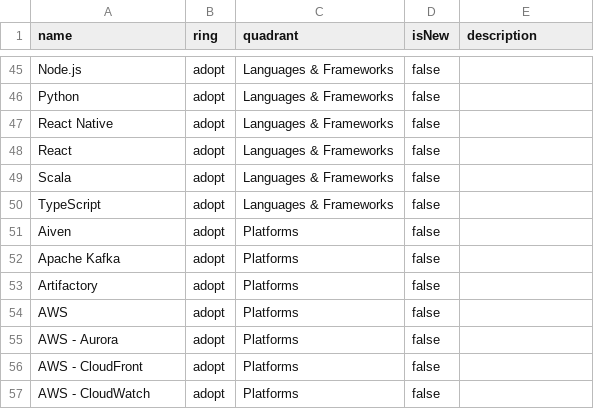
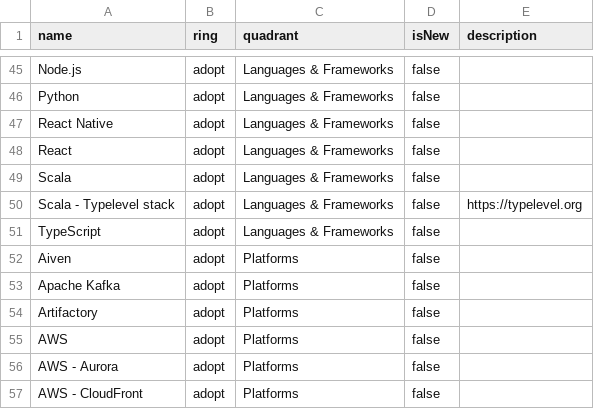
Before and after one commit to ovotech/ovo-com-tech-radar, a CSV file: OVO.com Tech Radar.csv, drawn as a sheet; only a part is shown, gaps mark what is left out; the shorter side is filled out with more unchanged rows.

Commit message:
Add Typelevel stack (#12)
* Add Typelevel stack

* Add link in description

```diff
--- a/OVO.com Tech Radar.csv
+++ b/OVO.com Tech Radar.csv
@@ -49,2 +49,3 @@ name,ring,quadrant,isNew,description
 "Scala","adopt","Languages & Frameworks",false,""
+"Scala - Typelevel stack","adopt","Languages & Frameworks",false,"https://typelevel.org"
 "TypeScript","adopt","Languages & Frameworks",false,""
```
